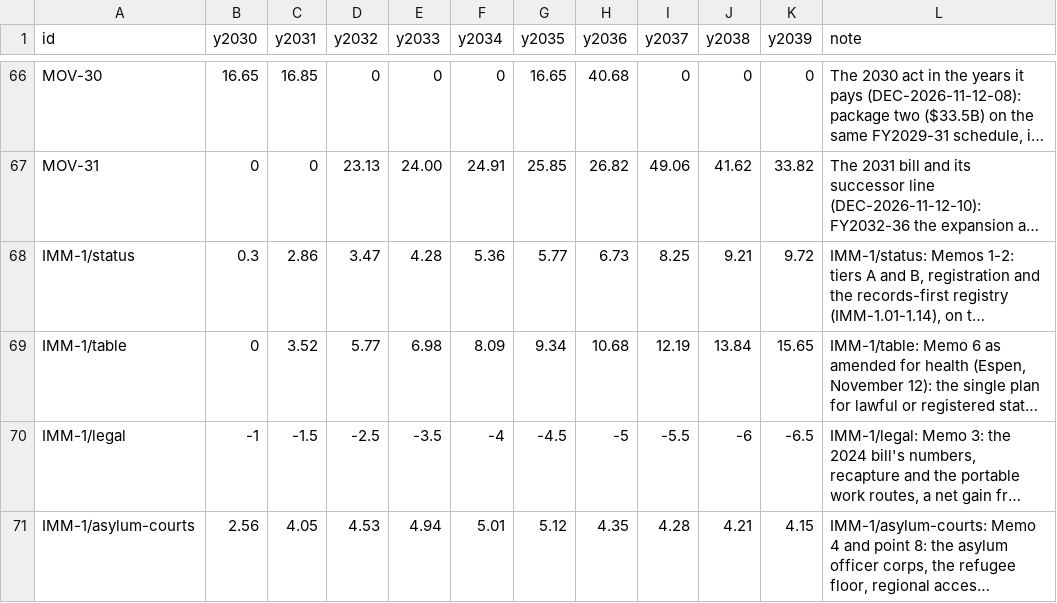
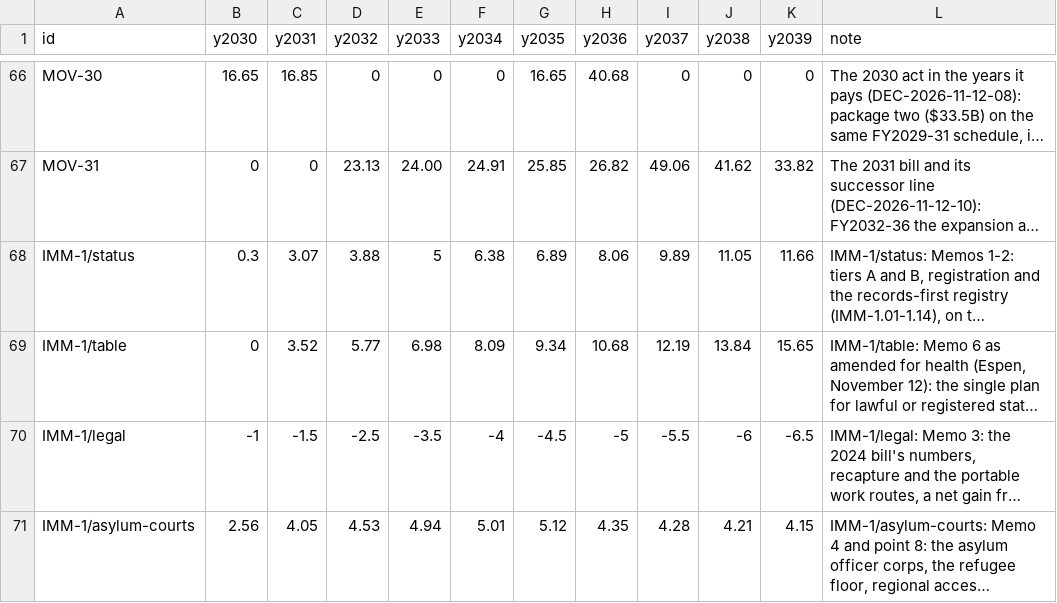
Before and after one commit to fm58cn6g4d-stack/project-2050, a CSV file: models/data/inputs/fiscal-years.csv, drawn as a sheet; only a part is shown, gaps mark what is left out; long unchanged cells end in …; the diff names each change by its address in the sheet, - before the commit and + after, or states it on an @@ line.

```diff
--- a/models/data/inputs/fiscal-years.csv
+++ b/models/data/inputs/fiscal-years.csv
-C68 (y2031): 2.86
+C68 (y2031): 3.07
-D68 (y2032): 3.47
+D68 (y2032): 3.88
-E68 (y2033): 4.28
+E68 (y2033): 5
-F68 (y2034): 5.36
+F68 (y2034): 6.38
-G68 (y2035): 5.77
+G68 (y2035): 6.89
-H68 (y2036): 6.73
+H68 (y2036): 8.06
-I68 (y2037): 8.25
+I68 (y2037): 9.89
-J68 (y2038): 9.21
+J68 (y2038): 11.05
-K68 (y2039): 9.72
+K68 (y2039): 11.66
```
Also changed, not shown: models/data/inputs/fiscal-components.csv, models/data/inputs/funds-ss-offbudget.csv, 17 other files.
